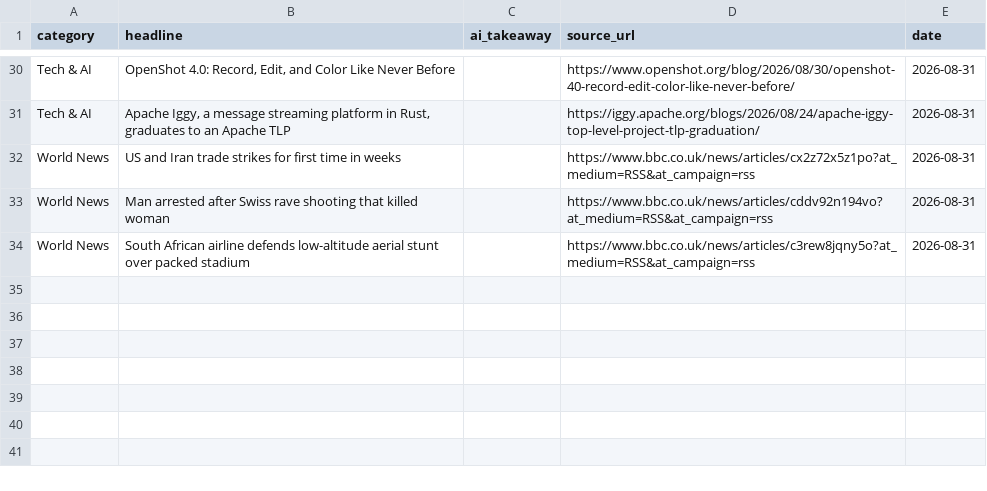
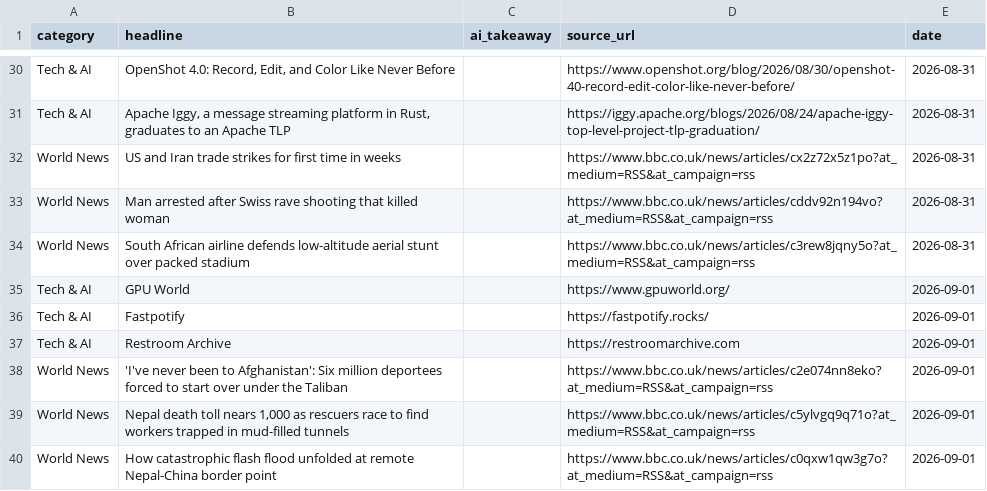
Before and after one commit to tenterofficial-lang/daily_news, a CSV file: news_archive.csv, drawn as a sheet; only a part is shown, gaps mark what is left out; the diff names each change by its address in the sheet, - before the commit and + after, or states it on an @@ line.

Commit message:
Auto-update news archive for 2026-09-01

```diff
--- a/news_archive.csv
+++ b/news_archive.csv
+row 35: Tech & AI | GPU World |  | https://www.gpuworld.org/ | 2026-09-01
+row 36: Tech & AI | Fastpotify |  | https://fastpotify.rocks/ | 2026-09-01
+row 37: Tech & AI | Restroom Archive |  | https://restroomarchive.com | 2026-09-01
+row 38: World News | 'I've never been to Afghanistan': Six million deportees forced to start over under the Taliban |  | https://www.bbc.co.uk/news/articles/c2e074nn8eko?at_medium=RSS&at_campaign=rss | 2026-09-01
+row 39: World News | Nepal death toll nears 1,000 as rescuers race to find workers trapped in mud-filled tunnels |  | https://www.bbc.co.uk/news/articles/c5ylvgq9q71o?at_medium=RSS&at_campaign=rss | 2026-09-01
+row 40: World News | How catastrophic flash flood unfolded at remote Nepal-China border point |  | https://www.bbc.co.uk/news/articles/c0qxw1qw3g7o?at_medium=RSS&at_campaign=rss | 2026-09-01
```
Also changed, not shown: 1 other file.
